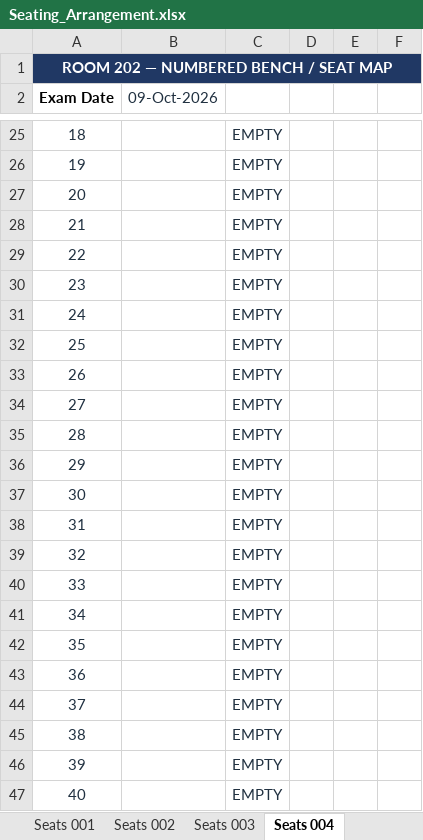
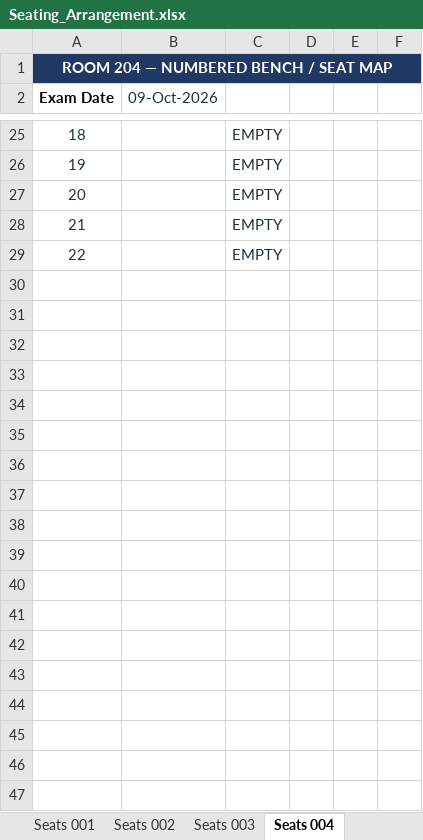
Before and after one commit to dev-Hussamuddin/Exam_Seating_Arrangement, an Excel workbook: output/Seating_Arrangement.xlsx, sheet Seats 004, drawn as a sheet; only a part is shown, gaps mark what is left out; values as stored, in another font and other column widths than the file's, no borders; the diff covers the shown part only; the diff names each change by its address in the sheet, - before the commit and + after, or states it on an @@ line.

```diff
--- a/output/Seating_Arrangement.xlsx (sheet Seats 004)
+++ b/output/Seating_Arrangement.xlsx (sheet Seats 004)
@@ column A (Exam Date) renumbered in row 1 @@
-row 30: 23 |  | EMPTY
-row 31: 24 |  | EMPTY
-row 32: 25 |  | EMPTY
-row 33: 26 |  | EMPTY
-row 34: 27 |  | EMPTY
-row 35: 28 |  | EMPTY
-row 36: 29 |  | EMPTY
-row 37: 30 |  | EMPTY
-row 38: 31 |  | EMPTY
-row 39: 32 |  | EMPTY
-row 40: 33 |  | EMPTY
-row 41: 34 |  | EMPTY
-row 42: 35 |  | EMPTY
-row 43: 36 |  | EMPTY
-row 44: 37 |  | EMPTY
-row 45: 38 |  | EMPTY
-row 46: 39 |  | EMPTY
-row 47: 40 |  | EMPTY
```
Also changed, not shown: 25 removed rows and 2 edited cells elsewhere in this sheet, sheet Seats 002, sheet Seats 001, sheet Seats 003, sheet Seats 015, sheet Seats 022, sheet Seats 019, 19 more sheets, other sheet tabs, input/Classroom Data.xlsx, 1 other file.
